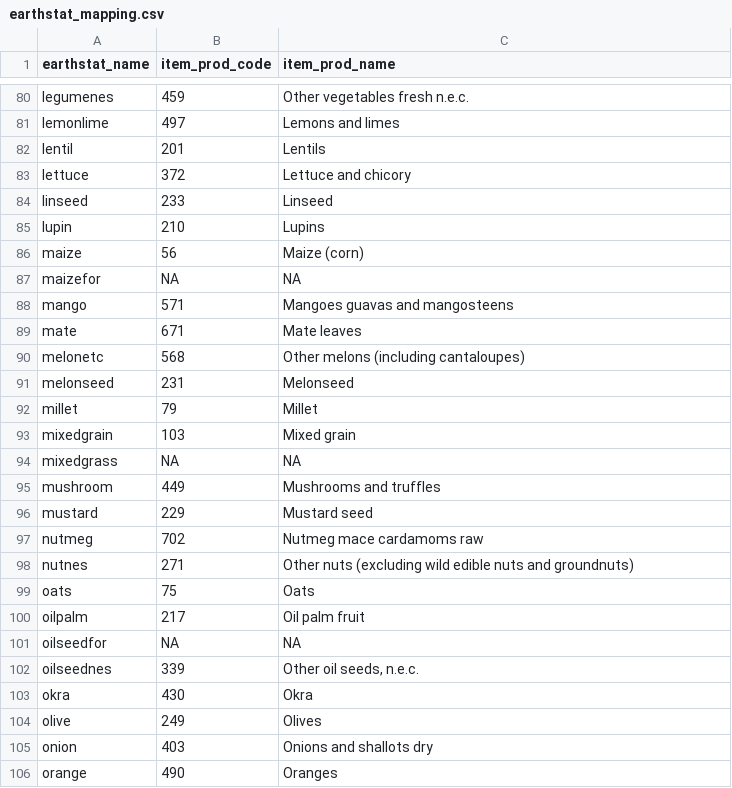
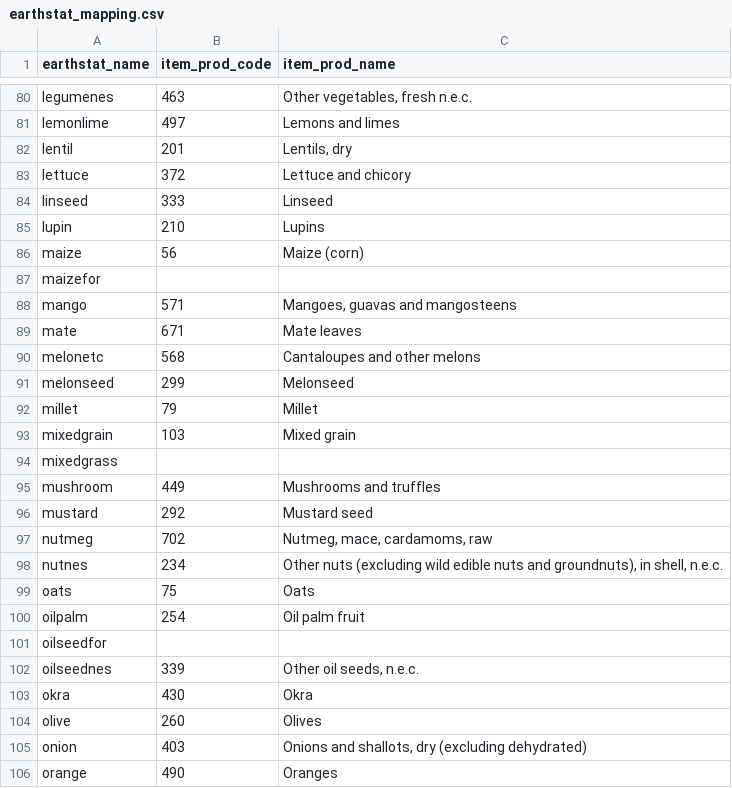
Before and after one commit to eduaguilera/whep, a CSV file: inst/extdata/earthstat_mapping.csv, drawn as a sheet; only a part is shown, gaps mark what is left out; the diff covers the shown part only; the diff names each change by its address in the sheet, - before the commit and + after, or states it on an @@ line.

```diff
--- a/inst/extdata/earthstat_mapping.csv
+++ b/inst/extdata/earthstat_mapping.csv
-B80 (item_prod_code): 459
+B80 (item_prod_code): 463
-C80 (item_prod_name): Other vegetables fresh n.e.c.
+C80 (item_prod_name): Other vegetables, fresh n.e.c.
-C82 (item_prod_name): Lentils
+C82 (item_prod_name): Lentils, dry
-B84 (item_prod_code): 233
+B84 (item_prod_code): 333
-B87 (item_prod_code): NA
+B87 (item_prod_code): (empty)
-C87 (item_prod_name): NA
+C87 (item_prod_name): (empty)
-C88 (item_prod_name): Mangoes guavas and mangosteens
+C88 (item_prod_name): Mangoes, guavas and mangosteens
-C90 (item_prod_name): Other melons (including cantaloupes)
+C90 (item_prod_name): Cantaloupes and other melons
-B91 (item_prod_code): 231
+B91 (item_prod_code): 299
-B94 (item_prod_code): NA
+B94 (item_prod_code): (empty)
-C94 (item_prod_name): NA
+C94 (item_prod_name): (empty)
-B96 (item_prod_code): 229
+B96 (item_prod_code): 292
-C97 (item_prod_name): Nutmeg mace cardamoms raw
+C97 (item_prod_name): Nutmeg, mace, cardamoms, raw
-B98 (item_prod_code): 271
+B98 (item_prod_code): 234
-C98 (item_prod_name): …nuts and groundnuts)
+C98 (item_prod_name): …nuts and groundnuts), in shell, n.e.c.
-B100 (item_prod_code): 217
+B100 (item_prod_code): 254
-B101 (item_prod_code): NA
+B101 (item_prod_code): (empty)
-C101 (item_prod_name): NA
+C101 (item_prod_name): (empty)
-B104 (item_prod_code): 249
+B104 (item_prod_code): 260
-C105 (item_prod_name): Onions and shallots dry
+C105 (item_prod_name): Onions and shallots, dry (excluding dehydrated)
```
Also changed, not shown: 134 edited cells elsewhere in this file, inst/extdata/cft_mapping.csv, 3 other files.
